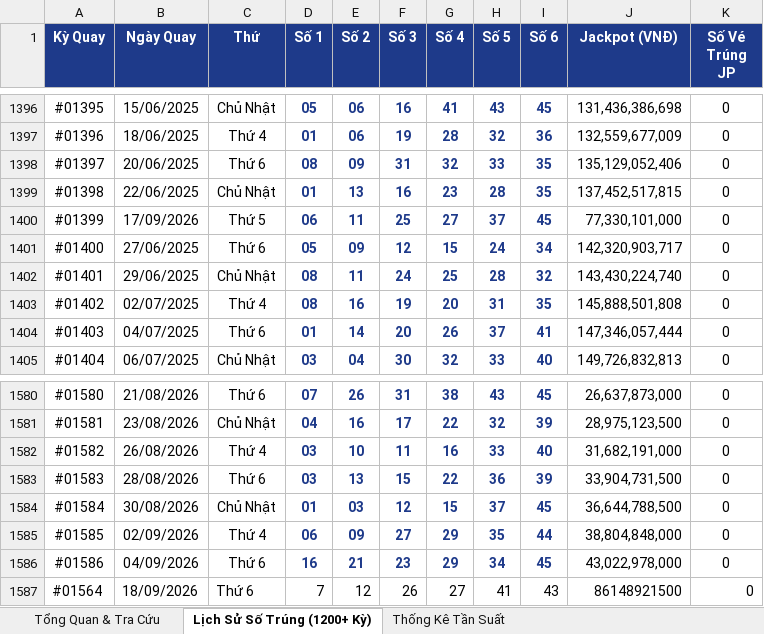
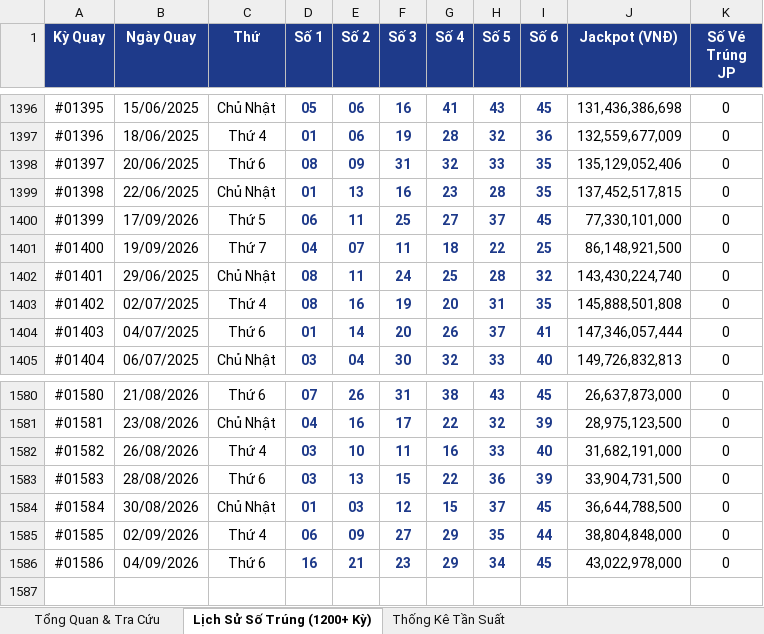
Before and after one commit to thaitranduc/autobot, an Excel workbook: Vietlott_Mega_645_Full_Results.xlsx, sheet Lịch Sử Số Trúng (1200+ Kỳ), drawn as a sheet; only a part is shown, gaps mark what is left out; values as stored, in another font and other column widths than the file's, no borders; the diff names each change by its address in the sheet, - before the commit and + after, or states it on an @@ line.

```diff
--- a/Vietlott_Mega_645_Full_Results.xlsx (sheet Lịch Sử Số Trúng (1200+ Kỳ))
+++ b/Vietlott_Mega_645_Full_Results.xlsx (sheet Lịch Sử Số Trúng (1200+ Kỳ))
-B1401 (Ngày Quay): 27/06/2025
+B1401 (Ngày Quay): 19/09/2026
-C1401 (Thứ): Thứ 6
+C1401 (Thứ): Thứ 7
-D1401 (Số 1): 05
+D1401 (Số 1): 04
-E1401 (Số 2): 09
+E1401 (Số 2): 07
-F1401 (Số 3): 12
+F1401 (Số 3): 11
-G1401 (Số 4): 15
+G1401 (Số 4): 18
-H1401 (Số 5): 24
+H1401 (Số 5): 22
-I1401 (Số 6): 34
+I1401 (Số 6): 25
-J1401 (Jackpot (VNĐ)): 142,320,903,717
+J1401 (Jackpot (VNĐ)): 86,148,921,500
-row 1587: #01564 | 18/09/2026 | Thứ 6 | 7 | 12 | 26 | 27 | 41 | 43 | 86148921500 | 0
```
Also changed, not shown: sheet Thống Kê Tần Suất, sheet Tổng Quan & Tra Cứu, charts or pictures, 4 other files.
